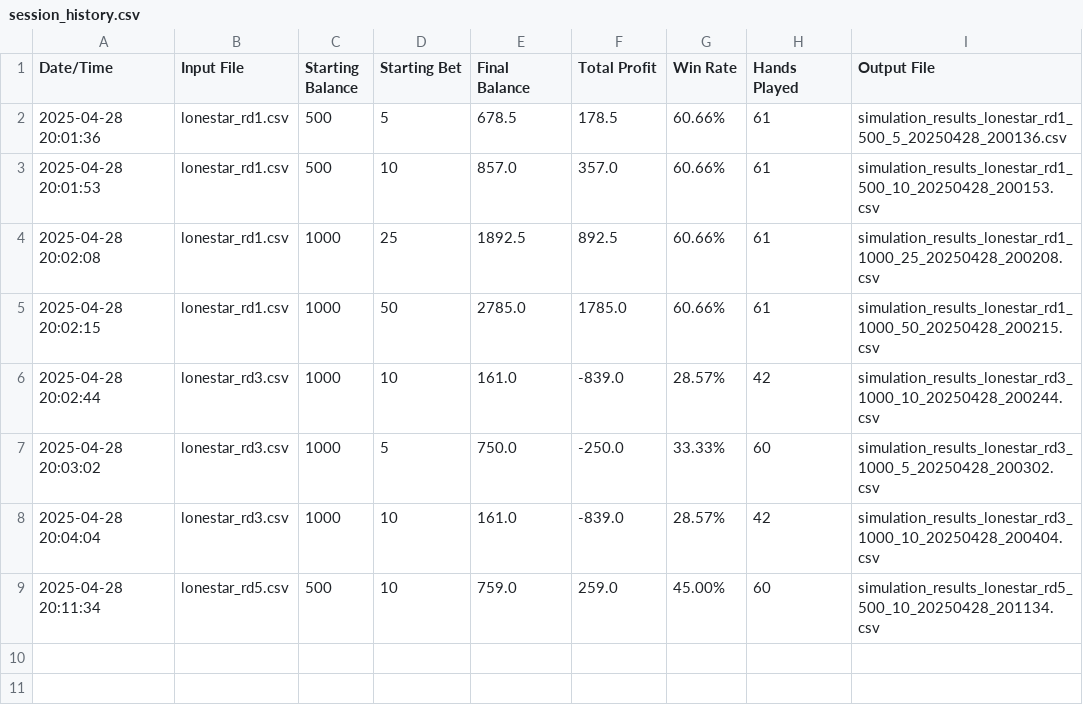
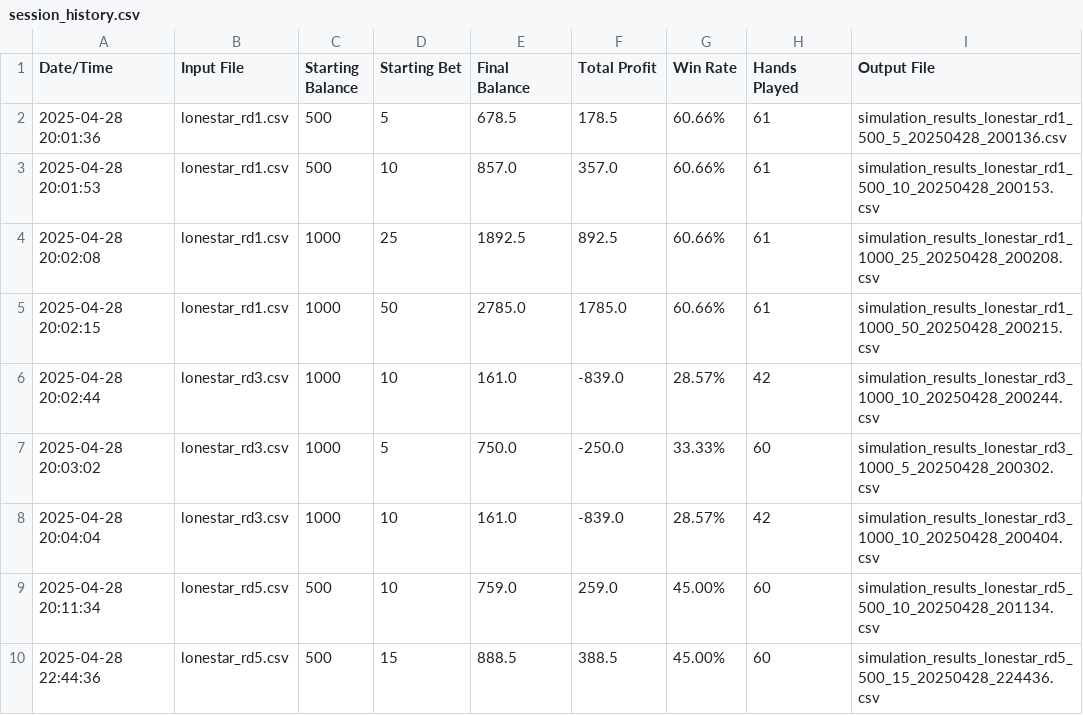
Before and after one commit to treyhamilton/baccarat-betting-simulator, a CSV file: session_history.csv, drawn as a sheet; the diff names each change by its address in the sheet, - before the commit and + after, or states it on an @@ line.

```diff
--- a/session_history.csv
+++ b/session_history.csv
+row 10: 2025-04-28 22:44:36 | lonestar_rd5.csv | 500 | 15 | 888.5 | 388.5 | 45.00% | 60 | simulation_results_lonestar_rd5_500_15_20250428_224436.csv
```
Also changed, not shown: 5 other files.
